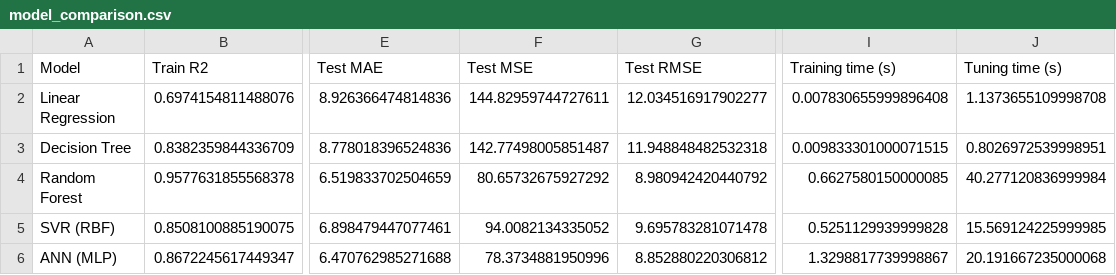
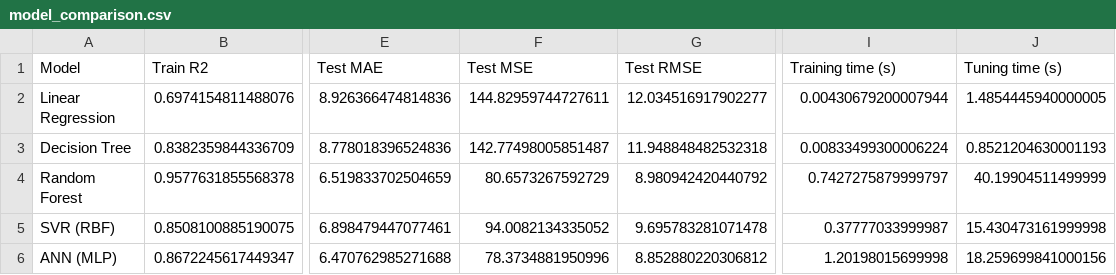
Before and after one commit to rayan-sarfaraz1/Prediction-of-Rate-of-Penetration-ROP-Using-Machine-Learning, a CSV file: results/model_comparison.csv, drawn as a sheet; only a part is shown, gaps mark what is left out; the diff names each change by its address in the sheet, - before the commit and + after, or states it on an @@ line.

```diff
--- a/results/model_comparison.csv
+++ b/results/model_comparison.csv
-I2 (Training time (s)): 0.007830655999896408
+I2 (Training time (s)): 0.00430679200007944
-J2 (Tuning time (s)): 1.1373655109998708
+J2 (Tuning time (s)): 1.4854445940000005
-I3 (Training time (s)): 0.009833301000071515
+I3 (Training time (s)): 0.00833499300006224
-J3 (Tuning time (s)): 0.8026972539998951
+J3 (Tuning time (s)): 0.8521204630001193
-F4 (Test MSE): 80.65732675927292
+F4 (Test MSE): 80.6573267592729
-I4 (Training time (s)): 0.6627580150000085
+I4 (Training time (s)): 0.7427275879999797
-J4 (Tuning time (s)): 40.277120836999984
+J4 (Tuning time (s)): 40.19904511499999
-I5 (Training time (s)): 0.5251129939999828
+I5 (Training time (s)): 0.37777033999987
-J5 (Tuning time (s)): 15.569124225999985
+J5 (Tuning time (s)): 15.430473161999998
-I6 (Training time (s)): 1.3298817739998867
+I6 (Training time (s)): 1.20198015699998
-J6 (Tuning time (s)): 20.191667235000068
+J6 (Tuning time (s)): 18.259699841000156
```
Also changed, not shown: 23 other files.
